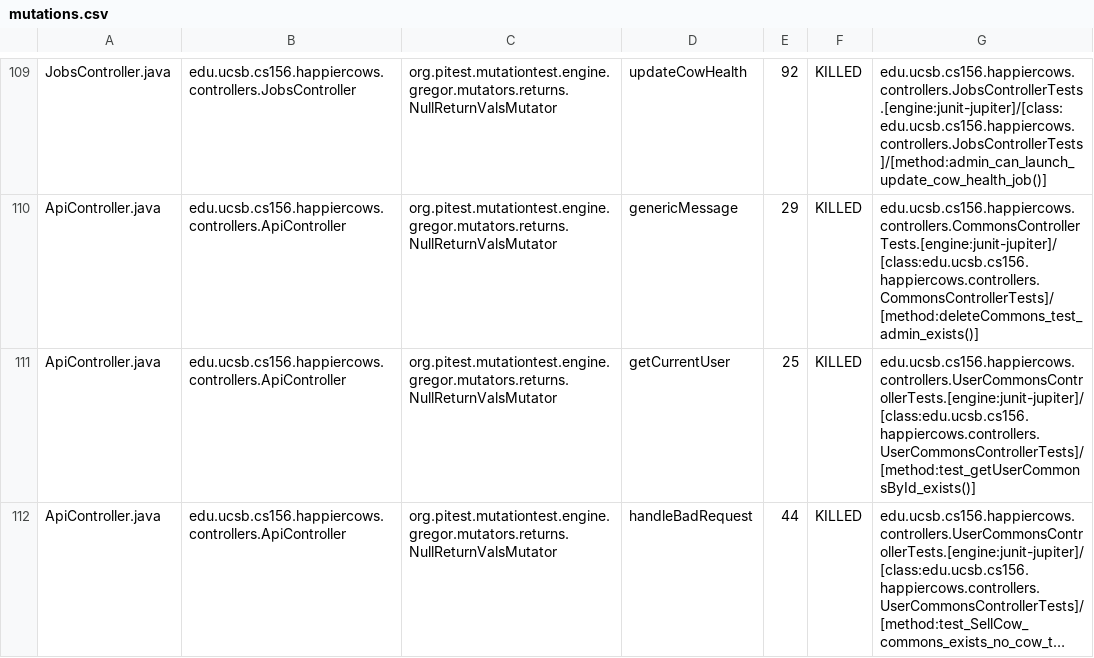
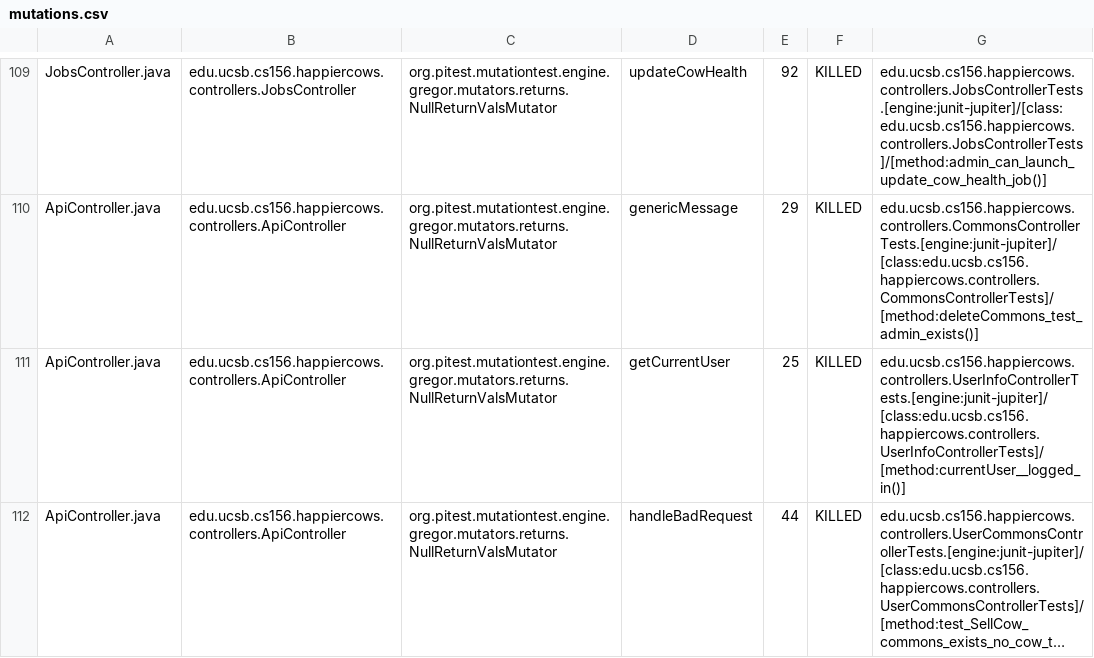
Before and after one commit to ucsb-cs156-s23/proj-happycows-s23-6pm-3, a CSV file: prs/46/pitest/mutations.csv, drawn as a sheet; only a part is shown, gaps mark what is left out; long unchanged cells end in …; the diff covers the shown part only; the diff names each change by its address in the sheet, - before the commit and + after, or states it on an @@ line.

Commit message:
Deploying to gh-pages from @ ucsb-cs156-s23/proj-happycows-s23-6pm-3@d73ad9ec2bab0a4e4c139d11fc4ab2f7ef460397 🚀

```diff
--- a/prs/46/pitest/mutations.csv
+++ b/prs/46/pitest/mutations.csv
-G111: edu.ucsb.cs156.happiercows.controllers.UserCommonsControllerTests.[engine:junit-jupiter]/[class:edu.ucsb.cs156.happiercows.controllers.UserCommonsControllerTests]/[method:test_getUserCommonsById_exists()]
+G111: edu.ucsb.cs156.happiercows.controllers.UserInfoControllerTests.[engine:junit-jupiter]/[class:edu.ucsb.cs156.happiercows.controllers.UserInfoControllerTests]/[method:currentUser__logged_in()]
```
Also changed, not shown: 17 edited cells elsewhere in this file, 23 other files.
